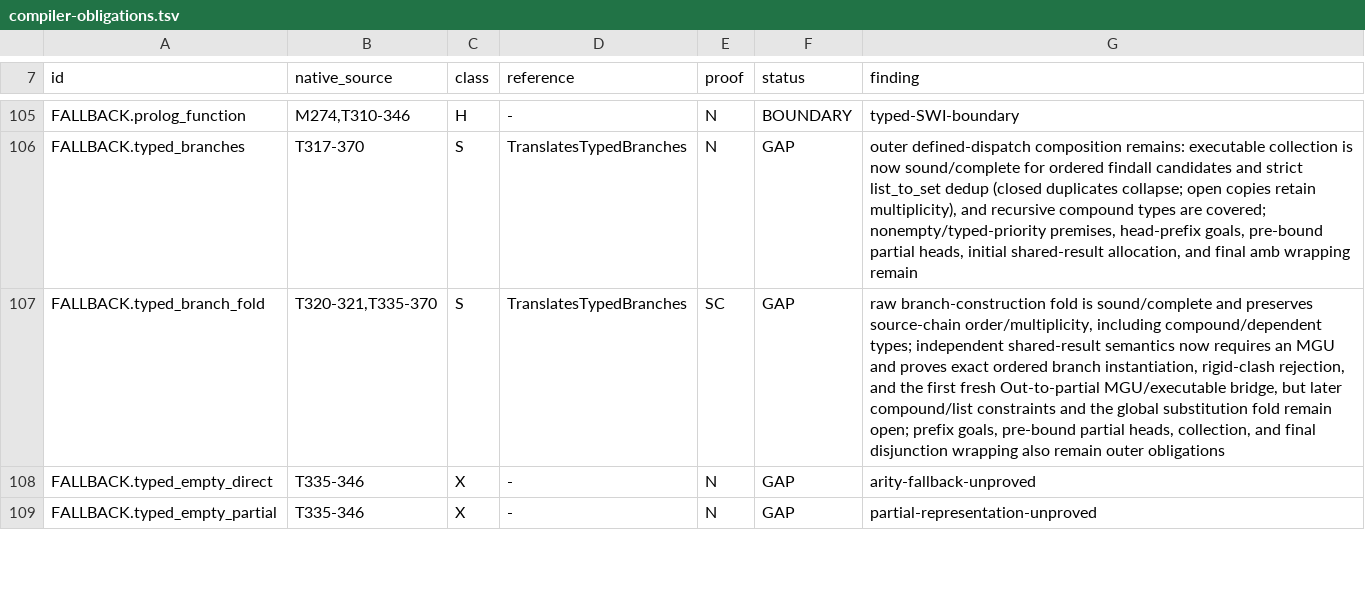
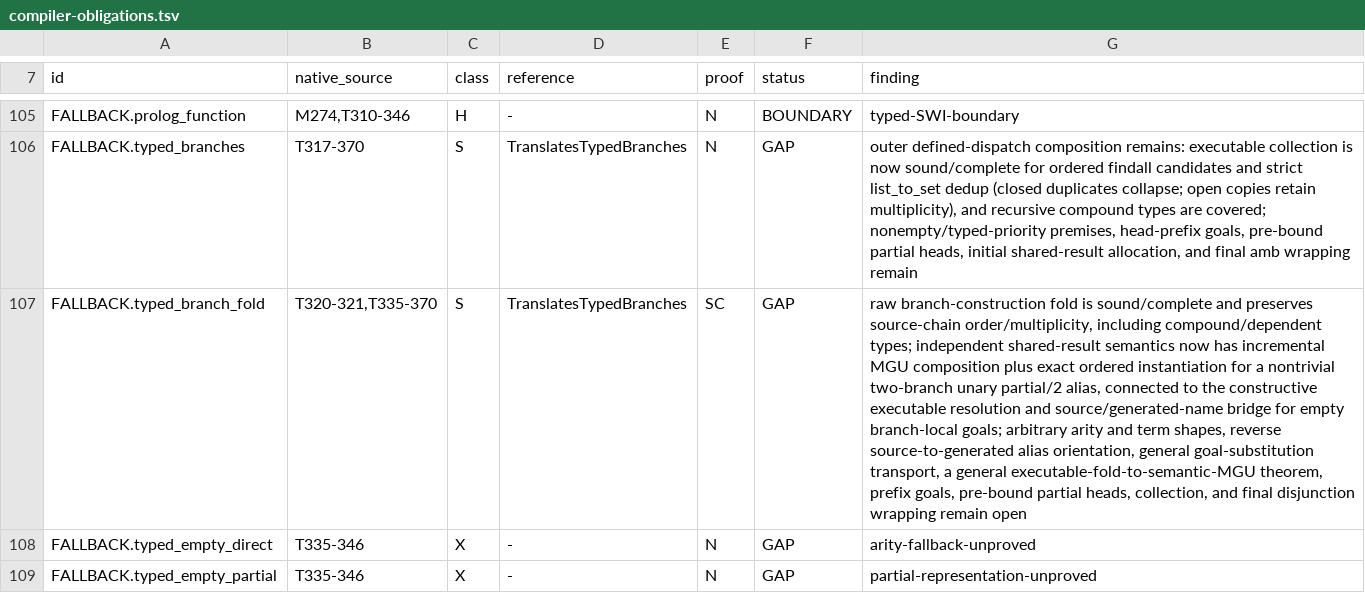
Before and after one commit to godelclaw/LeaTTa, a TSV file: diffbench/compiler-obligations.tsv, drawn as a sheet; only a part is shown, gaps mark what is left out; the diff names each change by its address in the sheet, - before the commit and + after, or states it on an @@ line.

Commit message:
PLeaTTa: compose typed shared-result folds

```diff
--- a/diffbench/compiler-obligations.tsv
+++ b/diffbench/compiler-obligations.tsv
-G107 (finding): …semantics now requires an MGU and proves exact ordered branch instantiation, rigid-clash rejection, and the first fresh Out-to-partial MGU/executable bridge, but later compound/list constraints and the global substitution fold remain open; prefix goals, pre-bound partial heads, collection, and final disjunction wrapping also remain outer obligations
+G107 (finding): …semantics now has incremental MGU composition plus exact ordered instantiation for a nontrivial two-branch unary partial/2 alias, connected to the constructive executable resolution and source/generated-name bridge for empty branch-local goals; arbitrary arity and term shapes, reverse source-to-generated alias orientation, general goal-substitution transport, a general executable-fold-to-semantic-MGU theorem, prefix goals, pre-bound partial heads, collection, and final disjunction wrapping remain open
```
Also changed, not shown: 3 other files.
